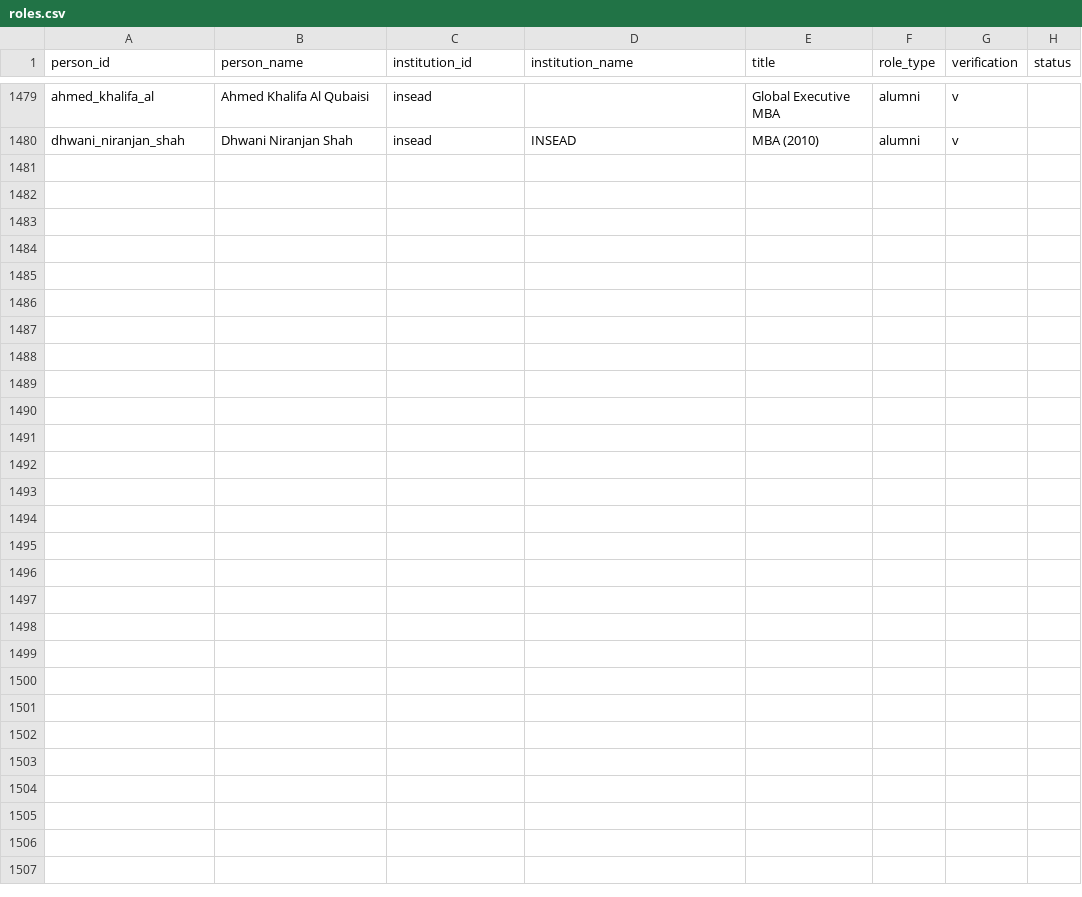
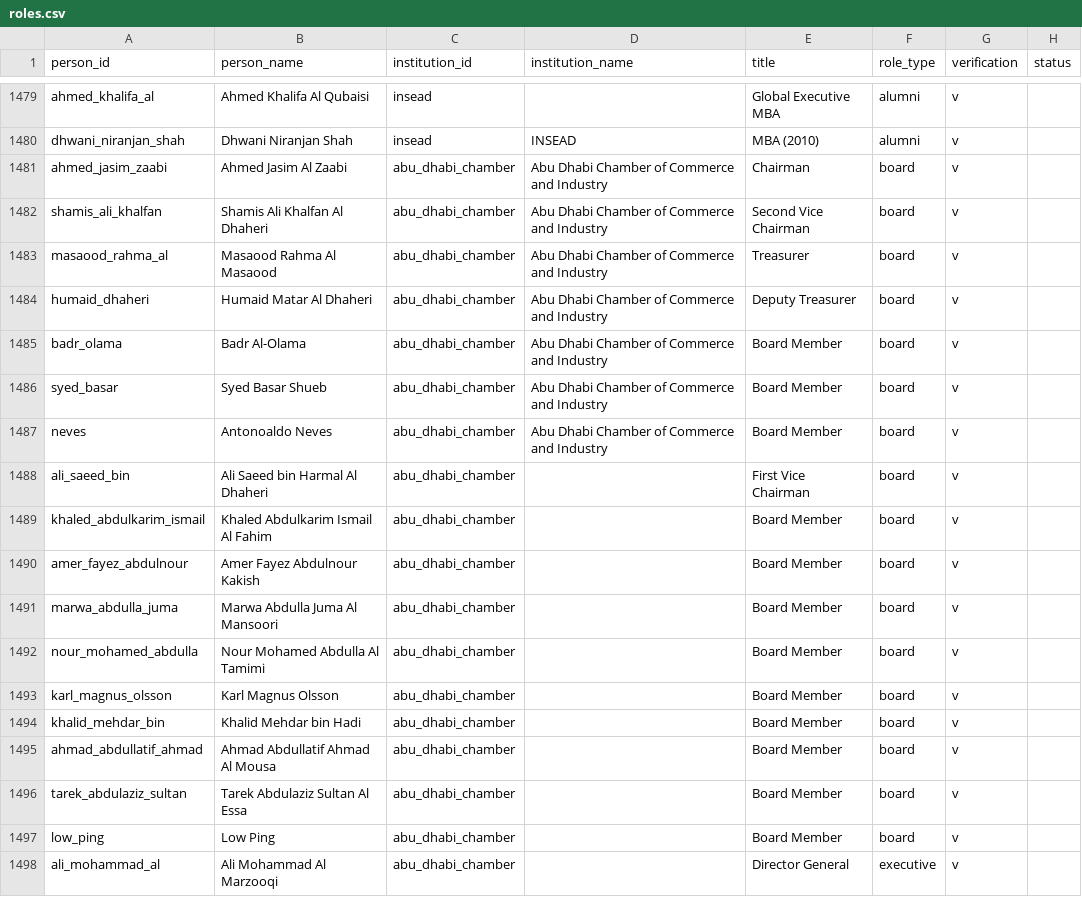
Before and after one commit to qizhangumich/power_network, a CSV file: data/roles.csv, drawn as a sheet; only a part is shown, gaps mark what is left out; the diff names each change by its address in the sheet, - before the commit and + after, or states it on an @@ line.

```diff
--- a/data/roles.csv
+++ b/data/roles.csv
+row 1481: ahmed_jasim_zaabi | Ahmed Jasim Al Zaabi | abu_dhabi_chamber | Abu Dhabi Chamber of Commerce and Industry | Chairman | board | v
+row 1482: shamis_ali_khalfan | Shamis Ali Khalfan Al Dhaheri | abu_dhabi_chamber | Abu Dhabi Chamber of Commerce and Industry | Second Vice Chairman | board | v
+row 1483: masaood_rahma_al | Masaood Rahma Al Masaood | abu_dhabi_chamber | Abu Dhabi Chamber of Commerce and Industry | Treasurer | board | v
+row 1484: humaid_dhaheri | Humaid Matar Al Dhaheri | abu_dhabi_chamber | Abu Dhabi Chamber of Commerce and Industry | Deputy Treasurer | board | v
+row 1485: badr_olama | Badr Al-Olama | abu_dhabi_chamber | Abu Dhabi Chamber of Commerce and Industry | Board Member | board | v
+row 1486: syed_basar | Syed Basar Shueb | abu_dhabi_chamber | Abu Dhabi Chamber of Commerce and Industry | Board Member | board | v
+row 1487: neves | Antonoaldo Neves | abu_dhabi_chamber | Abu Dhabi Chamber of Commerce and Industry | Board Member | board | v
+row 1488: ali_saeed_bin | Ali Saeed bin Harmal Al Dhaheri | abu_dhabi_chamber |  | First Vice Chairman | board | v
+row 1489: khaled_abdulkarim_ismail | Khaled Abdulkarim Ismail Al Fahim | abu_dhabi_chamber |  | Board Member | board | v
+row 1490: amer_fayez_abdulnour | Amer Fayez Abdulnour Kakish | abu_dhabi_chamber |  | Board Member | board | v
+row 1491: marwa_abdulla_juma | Marwa Abdulla Juma Al Mansoori | abu_dhabi_chamber |  | Board Member | board | v
+row 1492: nour_mohamed_abdulla | Nour Mohamed Abdulla Al Tamimi | abu_dhabi_chamber |  | Board Member | board | v
+row 1493: karl_magnus_olsson | Karl Magnus Olsson | abu_dhabi_chamber |  | Board Member | board | v
+row 1494: khalid_mehdar_bin | Khalid Mehdar bin Hadi | abu_dhabi_chamber |  | Board Member | board | v
+row 1495: ahmad_abdullatif_ahmad | Ahmad Abdullatif Ahmad Al Mousa | abu_dhabi_chamber |  | Board Member | board | v
+row 1496: tarek_abdulaziz_sultan | Tarek Abdulaziz Sultan Al Essa | abu_dhabi_chamber |  | Board Member | board | v
+row 1497: low_ping | Low Ping | abu_dhabi_chamber |  | Board Member | board | v
+row 1498: ali_mohammad_al | Ali Mohammad Al Marzooqi | abu_dhabi_chamber |  | Director General | executive | v
```
Also changed, not shown: data/backfill_queue.csv, data/institution_candidates.csv, 22 other files.
